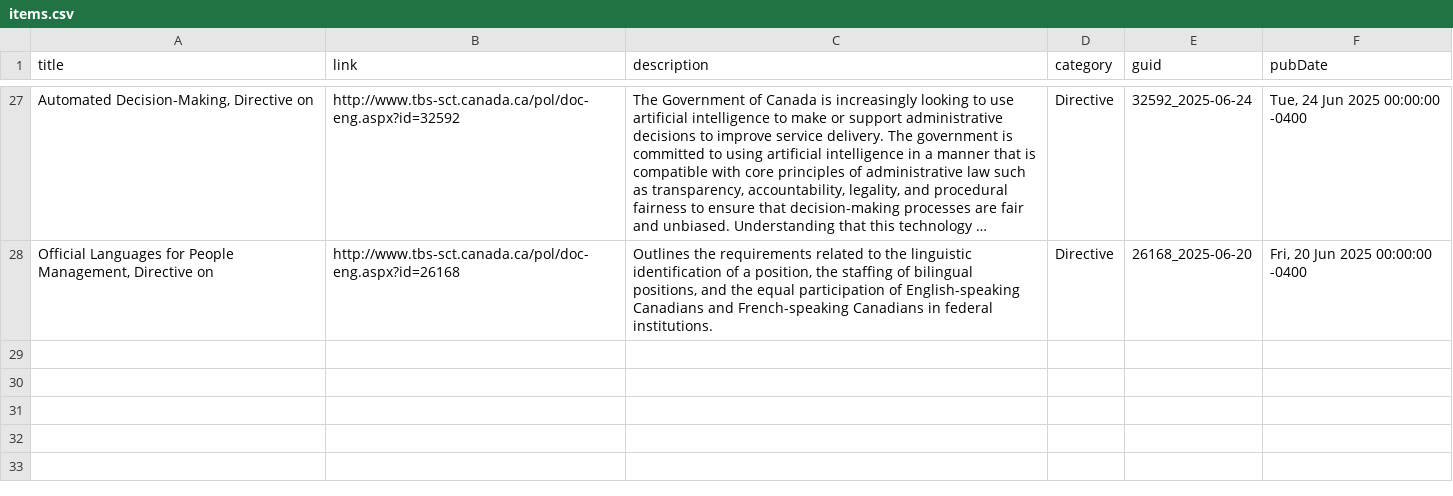
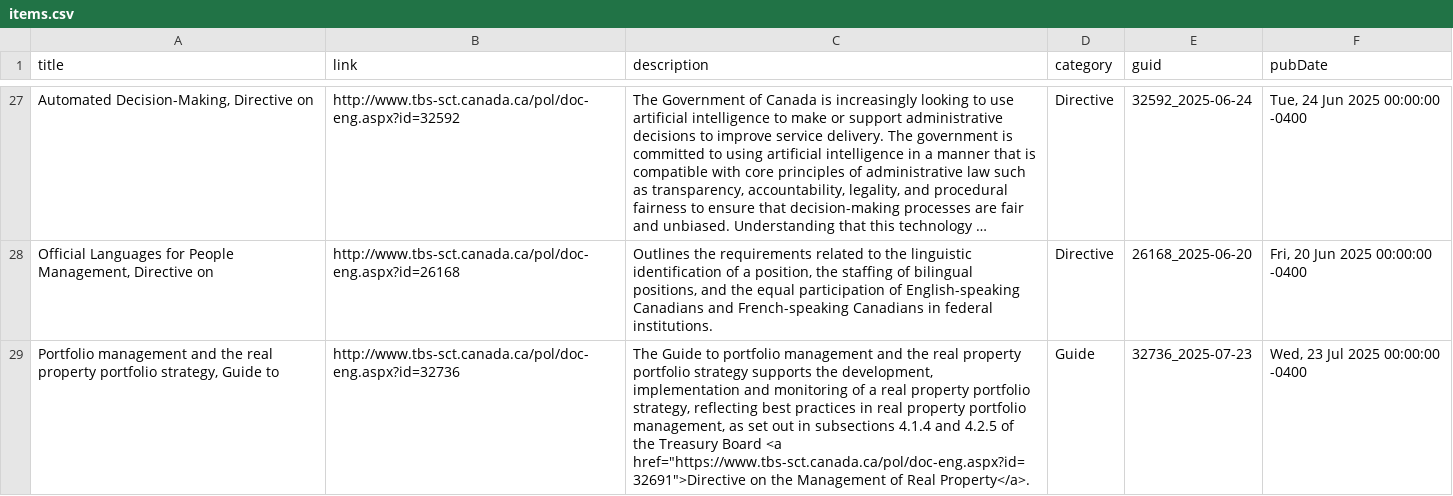
Before and after one commit to PatLittle/TBS-Policy-Hawk, a CSV file: data/items.csv, drawn as a sheet; only a part is shown, gaps mark what is left out; long unchanged cells end in …; the diff names each change by its address in the sheet, - before the commit and + after, or states it on an @@ line.

```diff
--- a/data/items.csv
+++ b/data/items.csv
+row 29: Portfolio management and the real property portfolio strategy, Guide to | http://www.tbs-sct.canada.ca/pol/doc-eng.aspx?id=32736 | The Guide to portfolio management and the real property portfolio strategy supports the development, implementation and monitoring of a real property portfolio strategy, reflecting best practices in real property portfolio management, as set out in subsections 4.1.4 and 4.2.5 of the Treasury Board <a href="https://www.tbs-sct.canada.ca/pol/doc-eng.aspx?id=32691">Directive on the Management of Real Property</a>. | Guide | 32736_2025-07-23 | Wed, 23 Jul 2025 00:00:00 -0400
```
